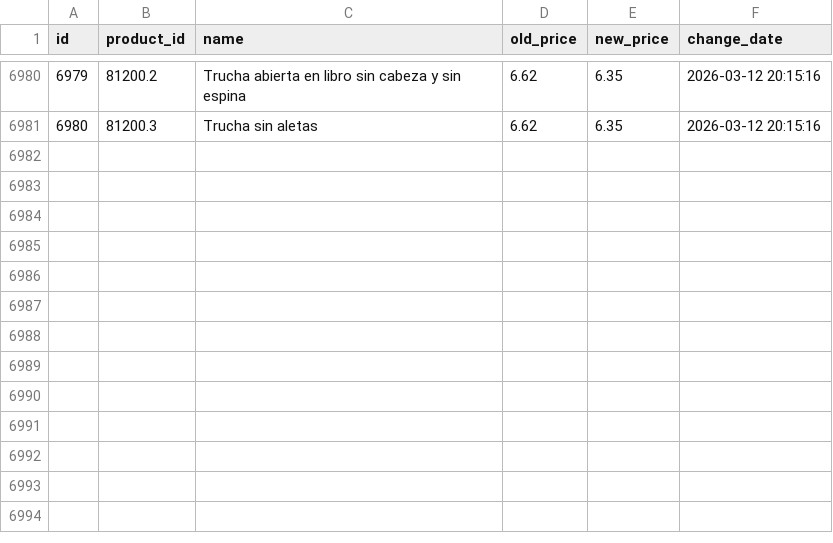
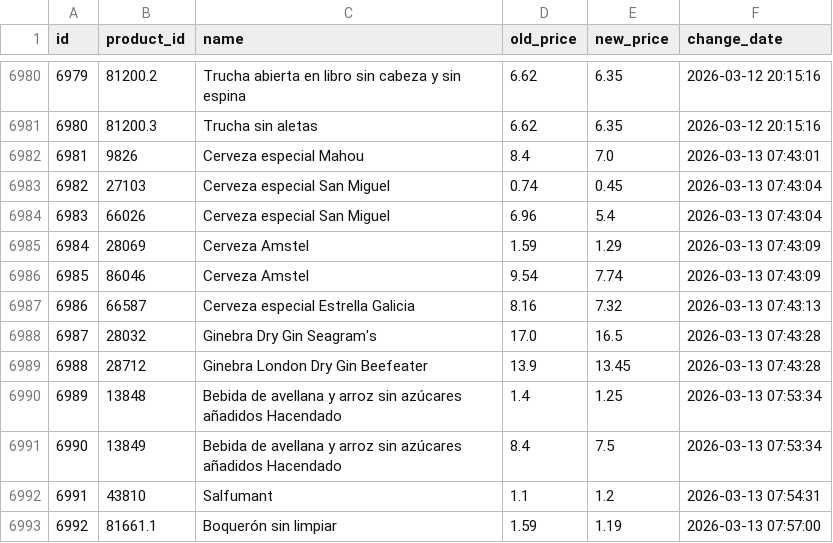
Before and after one commit to SergiSalas/mercadona-price-tracker, a CSV file: data_public/price_history.csv, drawn as a sheet; only a part is shown, gaps mark what is left out; the diff names each change by its address in the sheet, - before the commit and + after, or states it on an @@ line.

```diff
--- a/data_public/price_history.csv
+++ b/data_public/price_history.csv
+row 6982: 6981 | 9826 | Cerveza especial Mahou | 8.4 | 7.0 | 2026-03-13 07:43:01
+row 6983: 6982 | 27103 | Cerveza especial San Miguel | 0.74 | 0.45 | 2026-03-13 07:43:04
+row 6984: 6983 | 66026 | Cerveza especial San Miguel | 6.96 | 5.4 | 2026-03-13 07:43:04
+row 6985: 6984 | 28069 | Cerveza Amstel | 1.59 | 1.29 | 2026-03-13 07:43:09
+row 6986: 6985 | 86046 | Cerveza Amstel | 9.54 | 7.74 | 2026-03-13 07:43:09
+row 6987: 6986 | 66587 | Cerveza especial Estrella Galicia | 8.16 | 7.32 | 2026-03-13 07:43:13
+row 6988: 6987 | 28032 | Ginebra Dry Gin Seagram's | 17.0 | 16.5 | 2026-03-13 07:43:28
+row 6989: 6988 | 28712 | Ginebra London Dry Gin Beefeater | 13.9 | 13.45 | 2026-03-13 07:43:28
+row 6990: 6989 | 13848 | Bebida de avellana y arroz sin azúcares añadidos Hacendado | 1.4 | 1.25 | 2026-03-13 07:53:34
+row 6991: 6990 | 13849 | Bebida de avellana y arroz sin azúcares añadidos Hacendado | 8.4 | 7.5 | 2026-03-13 07:53:34
+row 6992: 6991 | 43810 | Salfumant | 1.1 | 1.2 | 2026-03-13 07:54:31
+row 6993: 6992 | 81661.1 | Boquerón sin limpiar | 1.59 | 1.19 | 2026-03-13 07:57:00
```
Also changed, not shown: data_public/products.csv, 1 other file.
